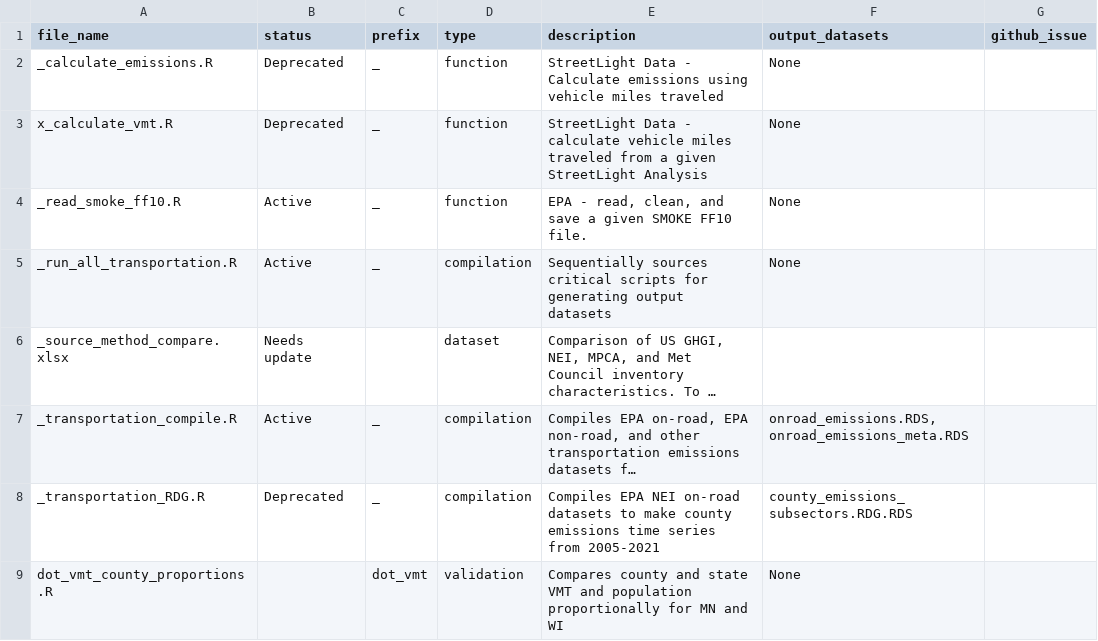
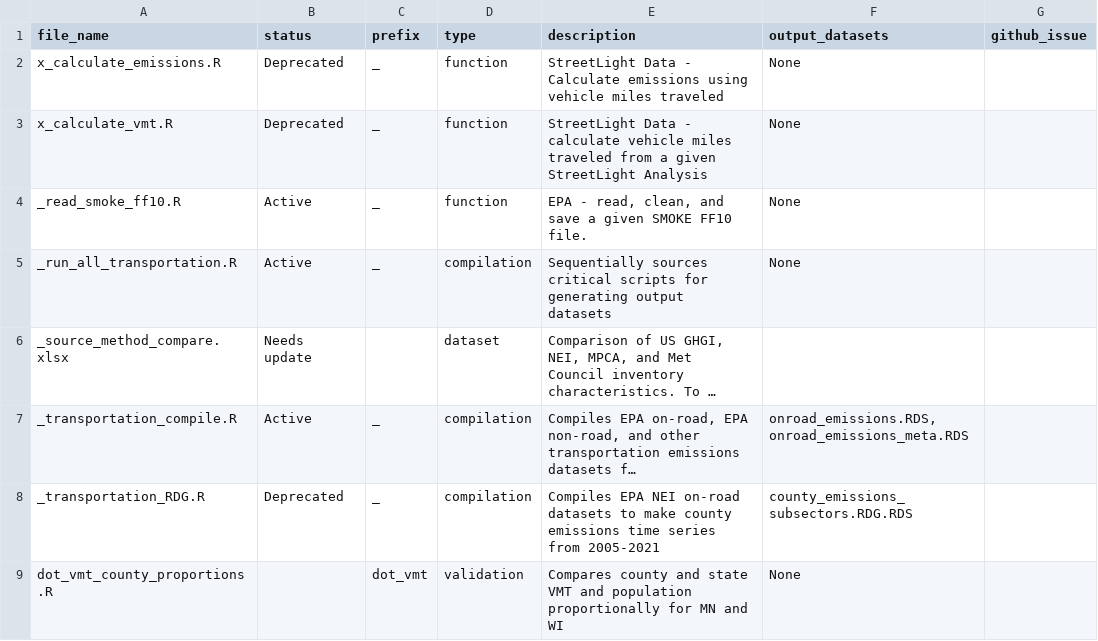
Before and after one commit to Metropolitan-Council/ghg-cprg, a CSV file: _transportation/data-raw/_script_descriptions.csv, drawn as a sheet; only a part is shown; long unchanged cells end in ….

Commit message:
update script descriptions

```diff
--- a/_transportation/data-raw/_script_descriptions.csv
+++ b/_transportation/data-raw/_script_descriptions.csv
@@ -1,3 +1,3 @@
 file_name,status,prefix,type,description,output_datasets,github_issue
-_calculate_emissions.R,Deprecated,_,function,StreetLight Data - Calculate emissions using vehicle miles traveled ,None,
+x_calculate_emissions.R,Deprecated,_,function,StreetLight Data - Calculate emissions using vehicle miles traveled ,None,
 x_calculate_vmt.R,Deprecated,_,function,StreetLight Data - calculate vehicle miles traveled from a given StreetLight Analysis,None,
```
